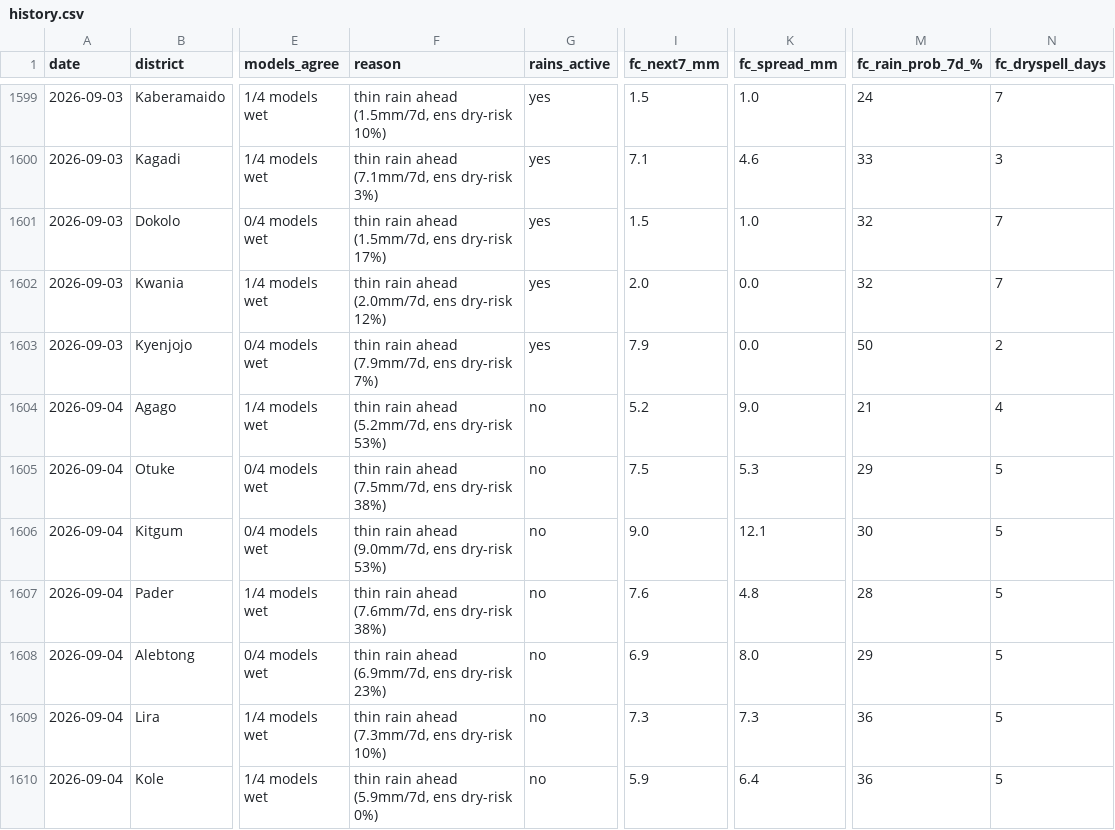
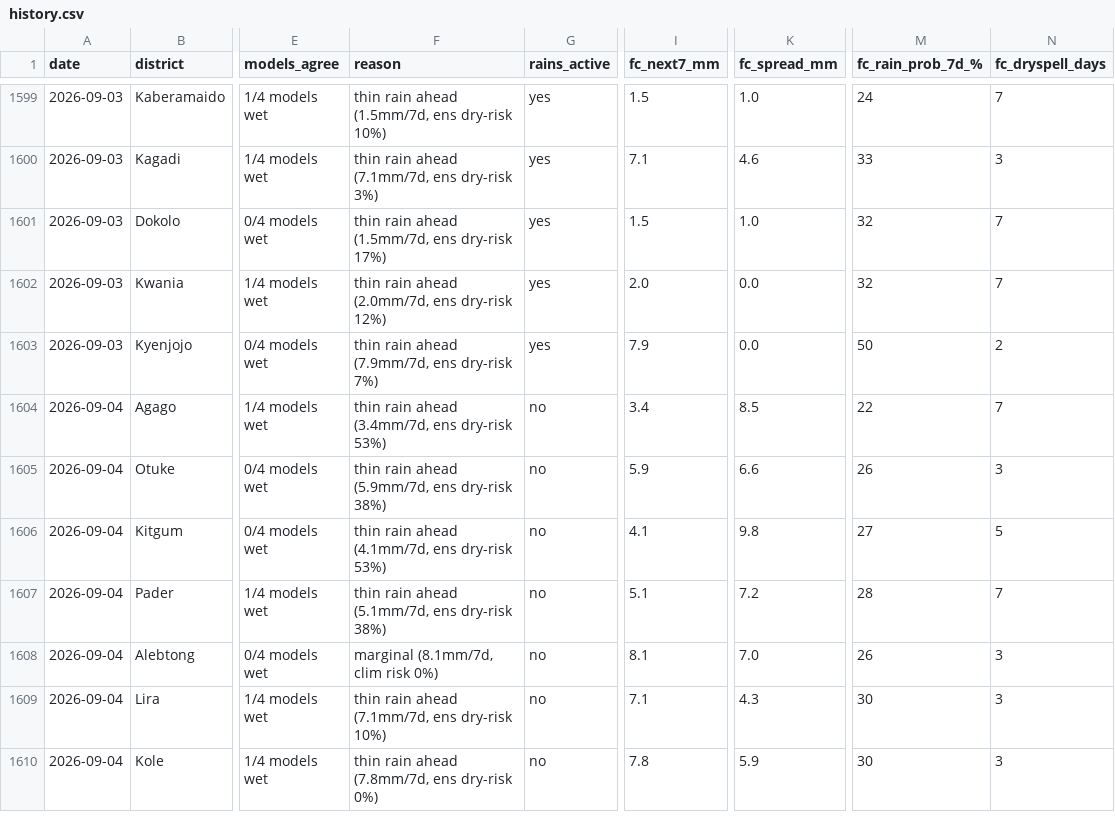
Before and after one commit to quinn-Uganda/planting-monitor, a CSV file: planting_monitor_out/history.csv, drawn as a sheet; only a part is shown, gaps mark what is left out; the diff covers the shown part only; the diff names each change by its address in the sheet, - before the commit and + after, or states it on an @@ line.

```diff
--- a/planting_monitor_out/history.csv
+++ b/planting_monitor_out/history.csv
-F1604 (reason): thin rain ahead (5.2mm/7d, ens dry-risk 53%)
+F1604 (reason): thin rain ahead (3.4mm/7d, ens dry-risk 53%)
-I1604 (fc_next7_mm): 5.2
+I1604 (fc_next7_mm): 3.4
-K1604 (fc_spread_mm): 9.0
+K1604 (fc_spread_mm): 8.5
-M1604 (fc_rain_prob_7d_%): 21
+M1604 (fc_rain_prob_7d_%): 22
-N1604 (fc_dryspell_days): 4
+N1604 (fc_dryspell_days): 7
-F1605 (reason): thin rain ahead (7.5mm/7d, ens dry-risk 38%)
+F1605 (reason): thin rain ahead (5.9mm/7d, ens dry-risk 38%)
-I1605 (fc_next7_mm): 7.5
+I1605 (fc_next7_mm): 5.9
-K1605 (fc_spread_mm): 5.3
+K1605 (fc_spread_mm): 6.6
-M1605 (fc_rain_prob_7d_%): 29
+M1605 (fc_rain_prob_7d_%): 26
-N1605 (fc_dryspell_days): 5
+N1605 (fc_dryspell_days): 3
-F1606 (reason): thin rain ahead (9.0mm/7d, ens dry-risk 53%)
+F1606 (reason): thin rain ahead (4.1mm/7d, ens dry-risk 53%)
-I1606 (fc_next7_mm): 9.0
+I1606 (fc_next7_mm): 4.1
-K1606 (fc_spread_mm): 12.1
+K1606 (fc_spread_mm): 9.8
-M1606 (fc_rain_prob_7d_%): 30
+M1606 (fc_rain_prob_7d_%): 27
-F1607 (reason): thin rain ahead (7.6mm/7d, ens dry-risk 38%)
+F1607 (reason): thin rain ahead (5.1mm/7d, ens dry-risk 38%)
-I1607 (fc_next7_mm): 7.6
+I1607 (fc_next7_mm): 5.1
-K1607 (fc_spread_mm): 4.8
+K1607 (fc_spread_mm): 7.2
-N1607 (fc_dryspell_days): 5
+N1607 (fc_dryspell_days): 7
-F1608 (reason): thin rain ahead (6.9mm/7d, ens dry-risk 23%)
+F1608 (reason): marginal (8.1mm/7d, clim risk 0%)
-I1608 (fc_next7_mm): 6.9
+I1608 (fc_next7_mm): 8.1
-K1608 (fc_spread_mm): 8.0
+K1608 (fc_spread_mm): 7.0
-M1608 (fc_rain_prob_7d_%): 29
+M1608 (fc_rain_prob_7d_%): 26
-N1608:N1610 (fc_dryspell_days): 5
+N1608:N1610 (fc_dryspell_days): 3
-F1609 (reason): thin rain ahead (7.3mm/7d, ens dry-risk 10%)
+F1609 (reason): thin rain ahead (7.1mm/7d, ens dry-risk 10%)
-I1609 (fc_next7_mm): 7.3
+I1609 (fc_next7_mm): 7.1
-K1609 (fc_spread_mm): 7.3
+K1609 (fc_spread_mm): 4.3
-M1609:M1610 (fc_rain_prob_7d_%): 36
+M1609:M1610 (fc_rain_prob_7d_%): 30
-F1610 (reason): thin rain ahead (5.9mm/7d, ens dry-risk 0%)
+F1610 (reason): thin rain ahead (7.8mm/7d, ens dry-risk 0%)
-I1610 (fc_next7_mm): 5.9
+I1610 (fc_next7_mm): 7.8
-K1610 (fc_spread_mm): 6.4
+K1610 (fc_spread_mm): 5.9
```
Also changed, not shown: 68 edited cells elsewhere in this file, planting_monitor_out/status_today.csv, 4 other files.
